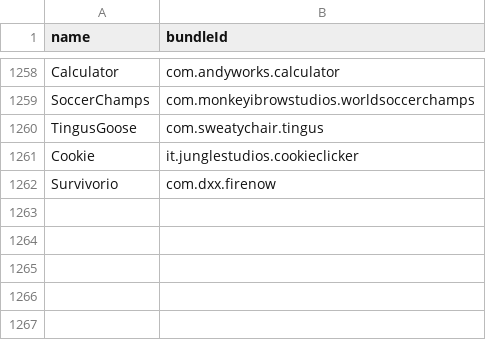
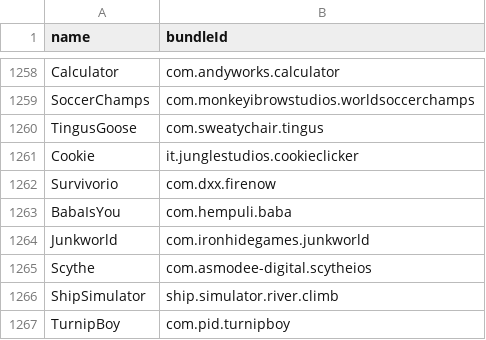
Before and after one commit to apptesters-org/Repo, a CSV file: bundleId.csv, drawn as a sheet; only a part is shown, gaps mark what is left out; the diff names each change by its address in the sheet, - before the commit and + after, or states it on an @@ line.

```diff
--- a/bundleId.csv
+++ b/bundleId.csv
+row 1263: BabaIsYou | com.hempuli.baba
+row 1264: Junkworld | com.ironhidegames.junkworld
+row 1265: Scythe | com.asmodee-digital.scytheios
+row 1266: ShipSimulator | ship.simulator.river.climb
+row 1267: TurnipBoy | com.pid.turnipboy
```
Also changed, not shown: 7 other files.
